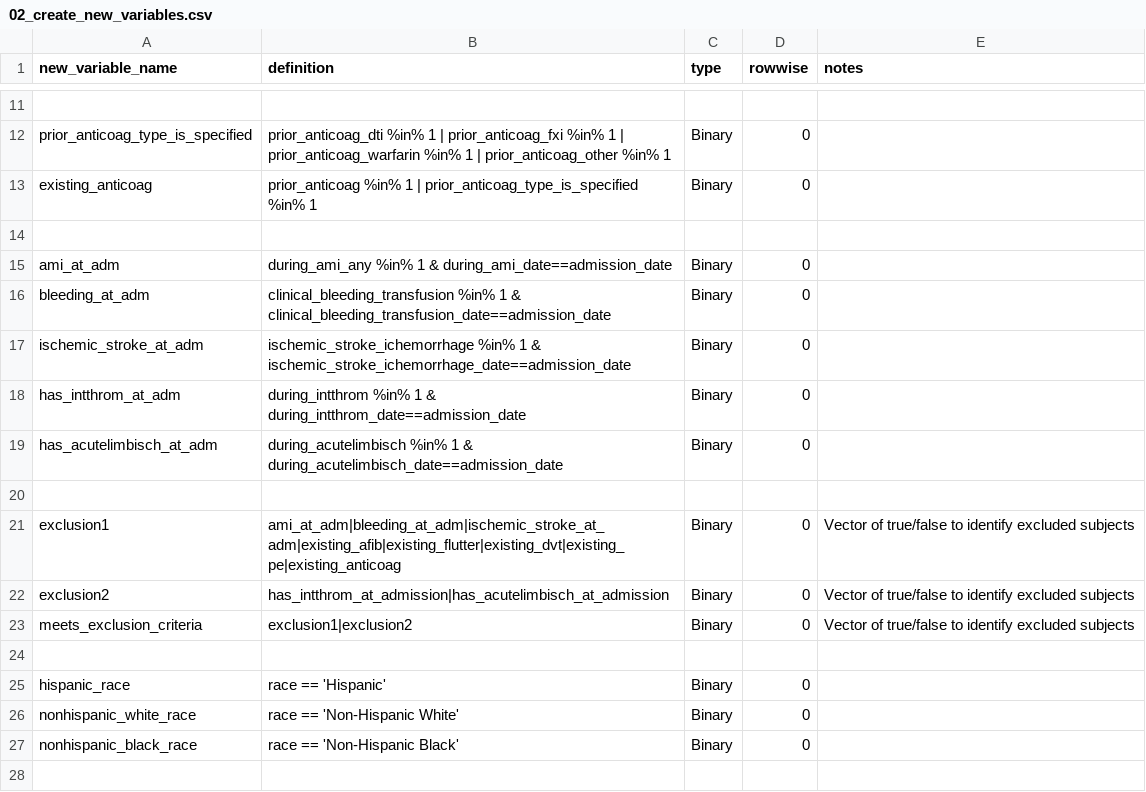
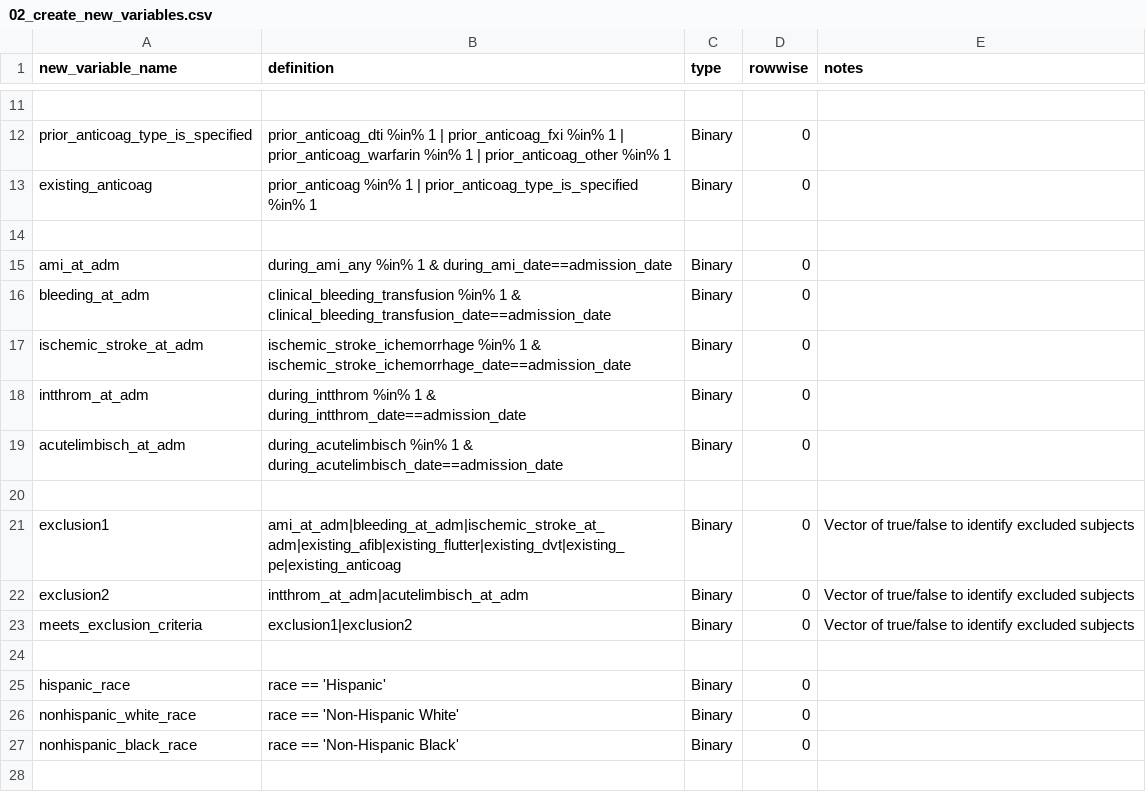
Before and after one commit to rsoren/aha_covid_dataprep_specs, a CSV file: 02_create_new_variables.csv, drawn as a sheet; only a part is shown, gaps mark what is left out.

Commit message:
Update 02_create_new_variables.csv

```diff
--- a/02_create_new_variables.csv
+++ b/02_create_new_variables.csv
@@ -17,7 +17,7 @@ bleeding_at_adm,"clinical_bleeding_transfusion %in% 1 & clinical_bleeding_transf
 ischemic_stroke_at_adm,"ischemic_stroke_ichemorrhage %in% 1 & ischemic_stroke_ichemorrhage_date==admission_date","Binary",0,
-has_intthrom_at_adm,"during_intthrom %in% 1 & during_intthrom_date==admission_date","Binary",0,
-has_acutelimbisch_at_adm,"during_acutelimbisch %in% 1 & during_acutelimbisch_date==admission_date","Binary",0,
+intthrom_at_adm,"during_intthrom %in% 1 & during_intthrom_date==admission_date","Binary",0,
+acutelimbisch_at_adm,"during_acutelimbisch %in% 1 & during_acutelimbisch_date==admission_date","Binary",0,
 ,,,,
 exclusion1,"ami_at_adm|bleeding_at_adm|ischemic_stroke_at_adm|existing_afib|existing_flutter|existing_dvt|existing_pe|existing_anticoag","Binary",0,"Vector of true/false to identify excluded subjects"
-exclusion2,"has_intthrom_at_admission|has_acutelimbisch_at_admission","Binary",0,"Vector of true/false to identify excluded subjects"
+exclusion2,"intthrom_at_adm|acutelimbisch_at_adm","Binary",0,"Vector of true/false to identify excluded subjects"
 meets_exclusion_criteria,"exclusion1|exclusion2","Binary",0,"Vector of true/false to identify excluded subjects"
```
